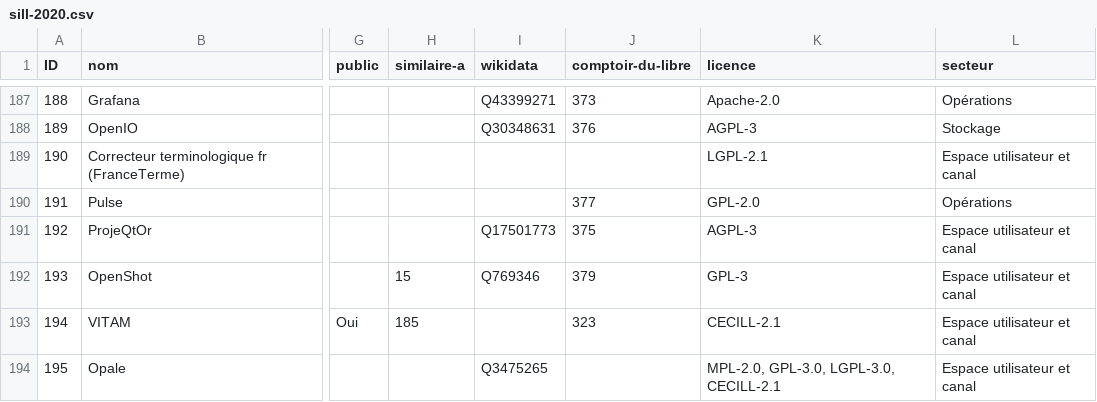
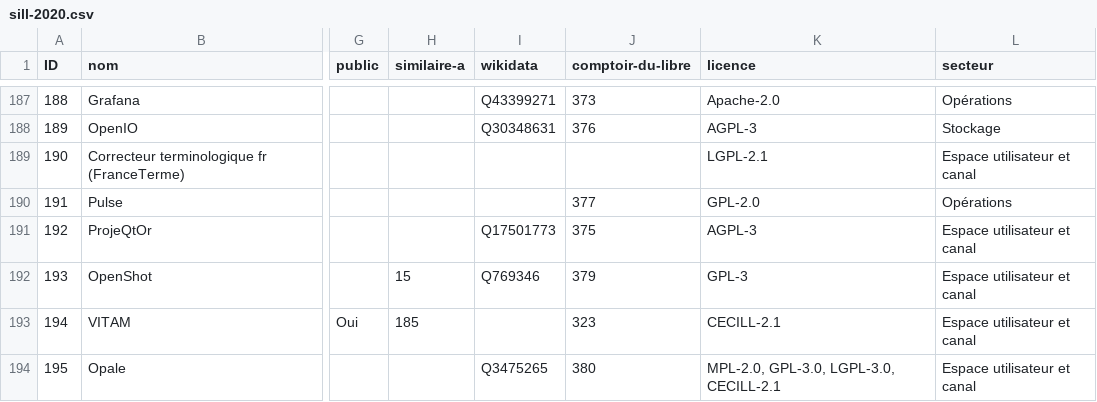
Before and after one commit to dzc34/sill, a CSV file: 2020/sill-2020.csv, drawn as a sheet; only a part is shown, gaps mark what is left out; the diff names each change by its address in the sheet, - before the commit and + after, or states it on an @@ line.

Commit message:
Ajout de l'ID comptoir pour 1 logiciel (SILL-2020) : Opale
Refs: #57

```diff
--- a/2020/sill-2020.csv
+++ b/2020/sill-2020.csv
-J194 (comptoir-du-libre): (empty)
+J194 (comptoir-du-libre): 380
```
